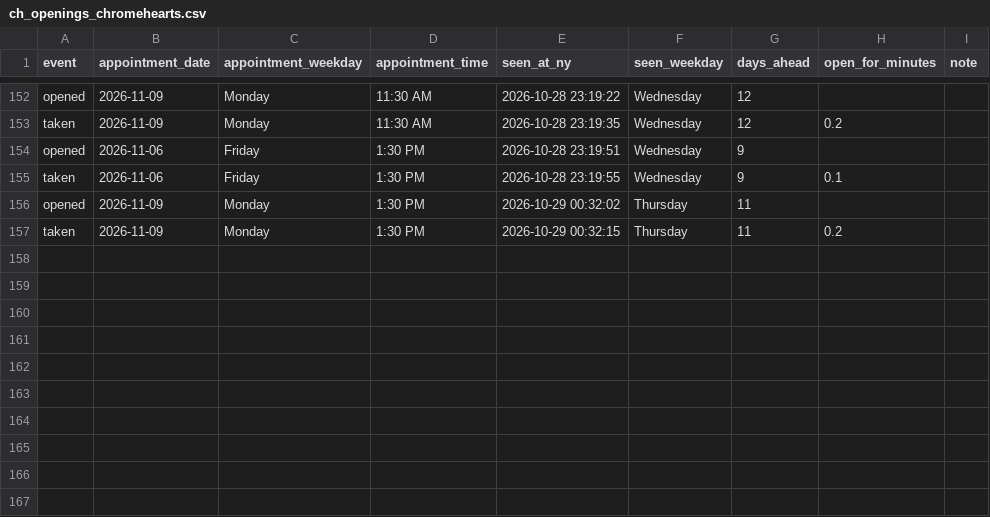
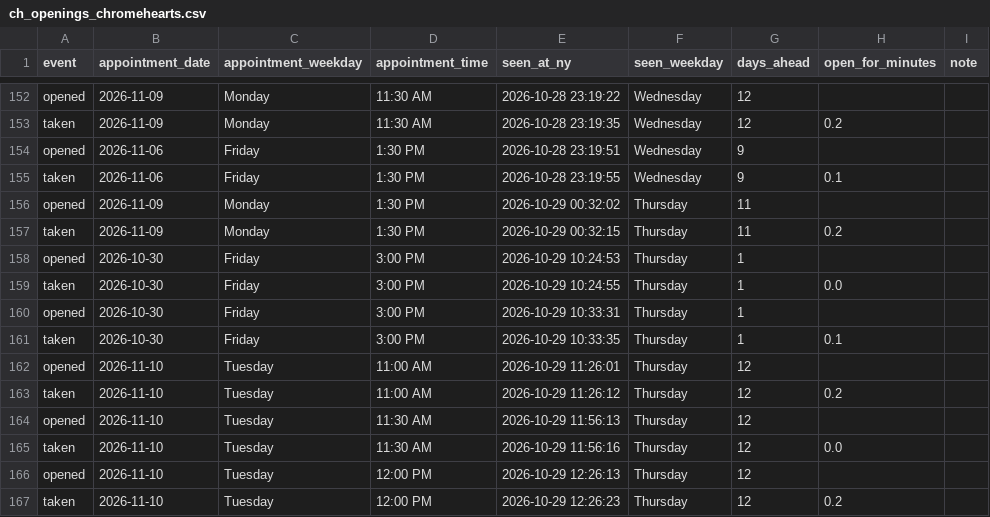
Before and after one commit to striker818/ch-booker, a CSV file: ch_openings_chromehearts.csv, drawn as a sheet; only a part is shown, gaps mark what is left out.

```diff
--- a/ch_openings_chromehearts.csv
+++ b/ch_openings_chromehearts.csv
@@ -157 +157,11 @@ opened,2026-11-09,Monday,1:30 PM,2026-10-29 00:32:02,Thursday,11,,
 taken,2026-11-09,Monday,1:30 PM,2026-10-29 00:32:15,Thursday,11,0.2,
+opened,2026-10-30,Friday,3:00 PM,2026-10-29 10:24:53,Thursday,1,,
+taken,2026-10-30,Friday,3:00 PM,2026-10-29 10:24:55,Thursday,1,0.0,
+opened,2026-10-30,Friday,3:00 PM,2026-10-29 10:33:31,Thursday,1,,
+taken,2026-10-30,Friday,3:00 PM,2026-10-29 10:33:35,Thursday,1,0.1,
+opened,2026-11-10,Tuesday,11:00 AM,2026-10-29 11:26:01,Thursday,12,,
+taken,2026-11-10,Tuesday,11:00 AM,2026-10-29 11:26:12,Thursday,12,0.2,
+opened,2026-11-10,Tuesday,11:30 AM,2026-10-29 11:56:13,Thursday,12,,
+taken,2026-11-10,Tuesday,11:30 AM,2026-10-29 11:56:16,Thursday,12,0.0,
+opened,2026-11-10,Tuesday,12:00 PM,2026-10-29 12:26:13,Thursday,12,,
+taken,2026-11-10,Tuesday,12:00 PM,2026-10-29 12:26:23,Thursday,12,0.2,
```
Also changed, not shown: 1 other file.
